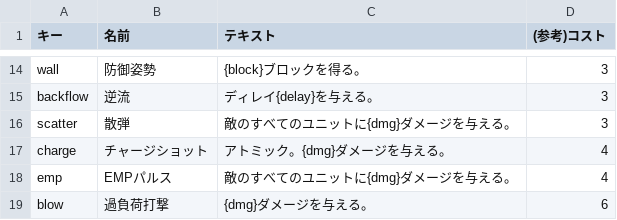
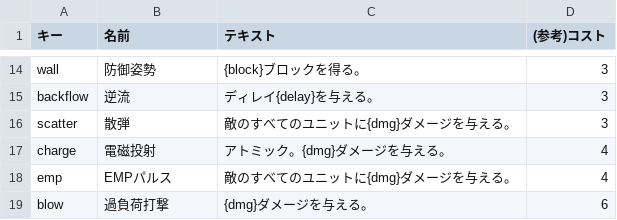
Before and after one commit to Takoyaki-dayo/Ascendroid, a CSV file: text/cards.csv, drawn as a sheet; only a part is shown, gaps mark what is left out.

```diff
--- a/text/cards.csv
+++ b/text/cards.csv
@@ -16,3 +16,3 @@ backflow,逆流,ディレイ{delay}を与える。,3
 scatter,散弾,敵のすべてのユニットに{dmg}ダメージを与える。,3
-charge,チャージショット,アトミック。{dmg}ダメージを与える。,4
+charge,電磁投射,アトミック。{dmg}ダメージを与える。,4
 emp,EMPパルス,敵のすべてのユニットに{dmg}ダメージを与える。,4
```
Also changed, not shown: text/enemies.csv, text/parts.csv, 5 other files.
